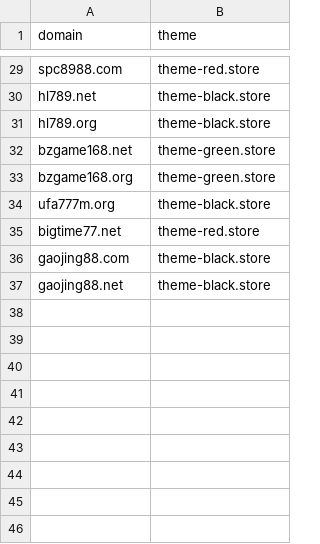
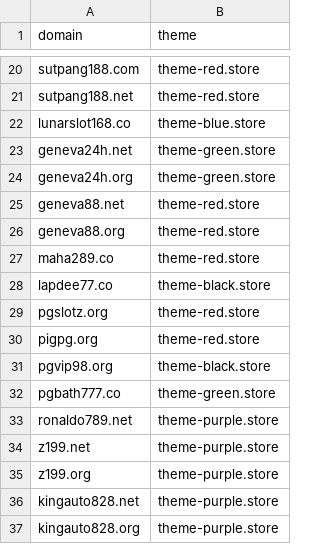
Before and after one commit to AnonymousVS/Website-Daily-Create, a CSV file: domains-config.csv, drawn as a sheet; only a part is shown, gaps mark what is left out; removed rows and columns are numbered as before the commit, all else as after; the diff covers the shown part only; the diff names each change by its address in the sheet, - before the commit and + after, or states it on an @@ line.

Commit message:
Update domains-config.csv

```diff
--- a/domains-config.csv
+++ b/domains-config.csv
-A20 (domain): spc8988.com
+A20 (domain): sutpang188.com
-row 30: hl789.net | theme-black.store
-row 31: hl789.org | theme-black.store
+row 21: sutpang188.net | theme-red.store
+row 22: lunarslot168.co | theme-blue.store
-A23 (domain): bzgame168.net
+A23 (domain): geneva24h.net
-A24 (domain): bzgame168.org
+A24 (domain): geneva24h.org
-row 34: ufa777m.org | theme-black.store
-A25 (domain): bigtime77.net
+A25 (domain): geneva88.net
+row 26: geneva88.org | theme-red.store
+row 27: maha289.co | theme-red.store
-A28 (domain): gaojing88.com
+A28 (domain): lapdee77.co
+row 29: pgslotz.org | theme-red.store
+row 30: pigpg.org | theme-red.store
-A31 (domain): gaojing88.net
+A31 (domain): pgvip98.org
+row 32: pgbath777.co | theme-green.store
+row 33: ronaldo789.net | theme-purple.store
+row 34: z199.net | theme-purple.store
+row 35: z199.org | theme-purple.store
+row 36: kingauto828.net | theme-purple.store
+row 37: kingauto828.org | theme-purple.store
```
Also changed, not shown: 8 added rows, 17 removed rows and 10 edited cells elsewhere in this file.
